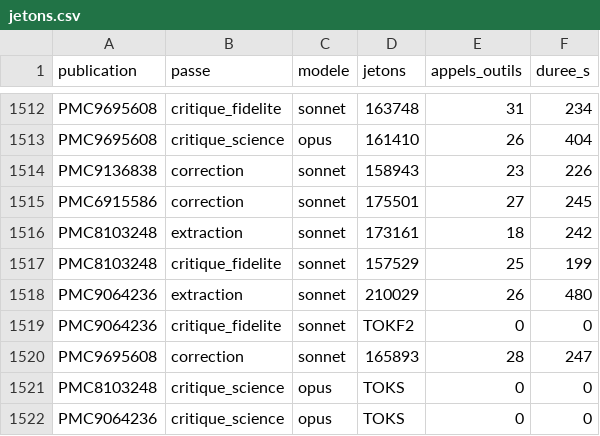
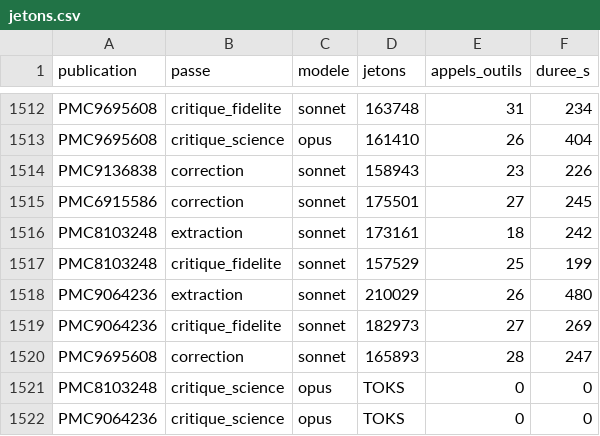
Before and after one commit to TerryChauvin/synthgraph-multi-agent-cloud, a CSV file: audits/jetons.csv, drawn as a sheet; only a part is shown, gaps mark what is left out.

```diff
--- a/audits/jetons.csv
+++ b/audits/jetons.csv
@@ -1518,3 +1518,3 @@ PMC8103248,critique_fidelite,sonnet,157529,25,199
 PMC9064236,extraction,sonnet,210029,26,480
-PMC9064236,critique_fidelite,sonnet,TOKF2,0,0
+PMC9064236,critique_fidelite,sonnet,182973,27,269
 PMC9695608,correction,sonnet,165893,28,247
```
